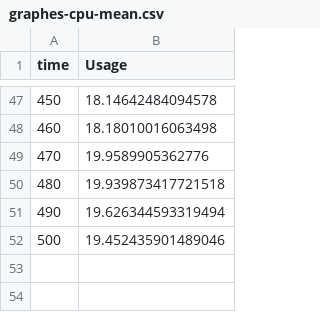
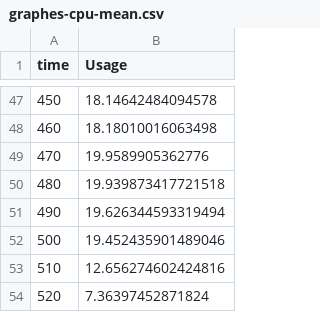
Before and after one commit to appwrite/realtime-1-million, a CSV file: static/csv_data/graphes-cpu-mean.csv, drawn as a sheet; only a part is shown, gaps mark what is left out.

```diff
--- a/static/csv_data/graphes-cpu-mean.csv
+++ b/static/csv_data/graphes-cpu-mean.csv
@@ -52 +52,3 @@ time,Usage
 500,19.452435901489046
+510,12.656274602424816
+520,7.36397452871824
```
Also changed, not shown: static/csv_data/graphes-errors-rate.csv, static/csv_data/graphes-load-mean.csv, 4 other files.
